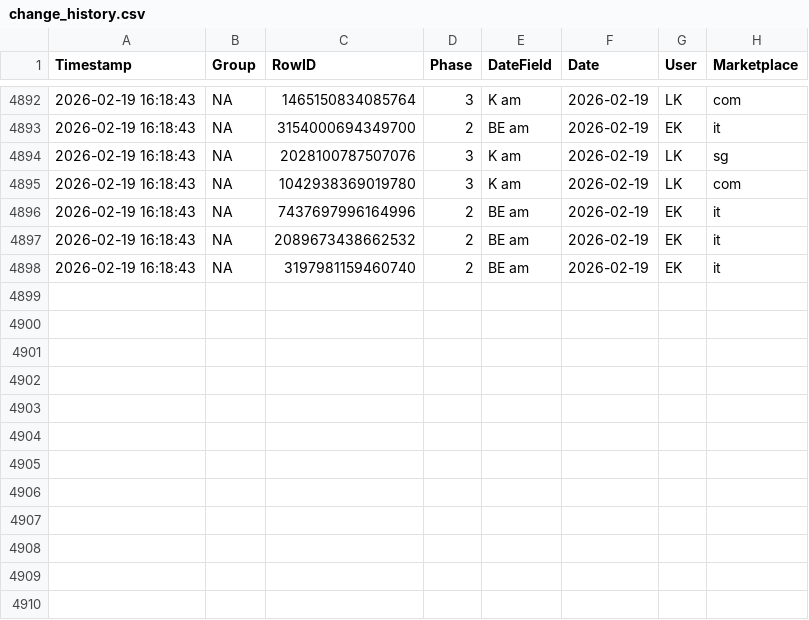
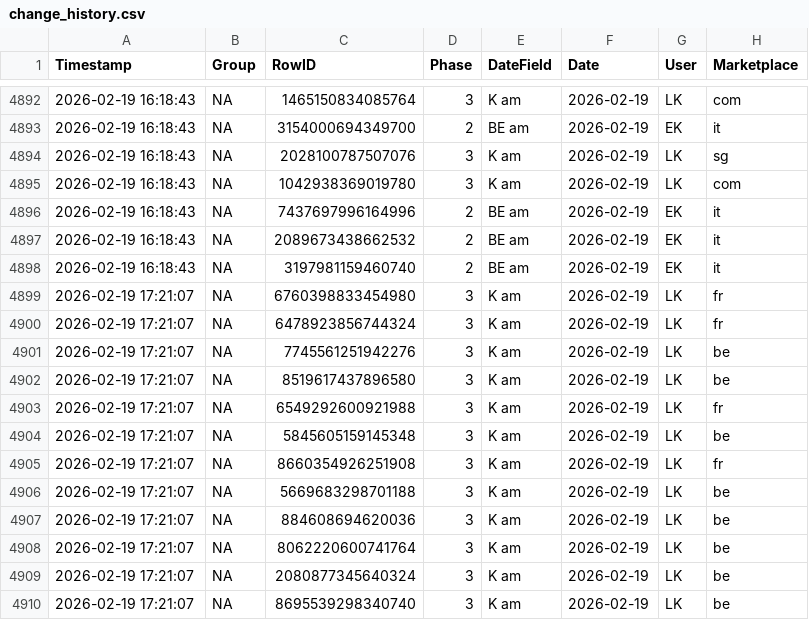
Before and after one commit to fmossig/smartsheet-tracker, a CSV file: tracking_data/change_history.csv, drawn as a sheet; only a part is shown, gaps mark what is left out.

```diff
--- a/tracking_data/change_history.csv
+++ b/tracking_data/change_history.csv
@@ -4898 +4898,13 @@ Timestamp,Group,RowID,Phase,DateField,Date,User,Marketplace
 2026-02-19 16:18:43,NA,3197981159460740,2,BE am,2026-02-19,EK,it
+2026-02-19 17:21:07,NA,6760398833454980,3,K am,2026-02-19,LK,fr
+2026-02-19 17:21:07,NA,6478923856744324,3,K am,2026-02-19,LK,fr
+2026-02-19 17:21:07,NA,7745561251942276,3,K am,2026-02-19,LK,be
+2026-02-19 17:21:07,NA,8519617437896580,3,K am,2026-02-19,LK,be
+2026-02-19 17:21:07,NA,6549292600921988,3,K am,2026-02-19,LK,fr
+2026-02-19 17:21:07,NA,5845605159145348,3,K am,2026-02-19,LK,be
+2026-02-19 17:21:07,NA,8660354926251908,3,K am,2026-02-19,LK,fr
+2026-02-19 17:21:07,NA,5669683298701188,3,K am,2026-02-19,LK,be
+2026-02-19 17:21:07,NA,884608694620036,3,K am,2026-02-19,LK,be
+2026-02-19 17:21:07,NA,8062220600741764,3,K am,2026-02-19,LK,be
+2026-02-19 17:21:07,NA,2080877345640324,3,K am,2026-02-19,LK,be
+2026-02-19 17:21:07,NA,8695539298340740,3,K am,2026-02-19,LK,be
```
Also changed, not shown: 1 other file.
